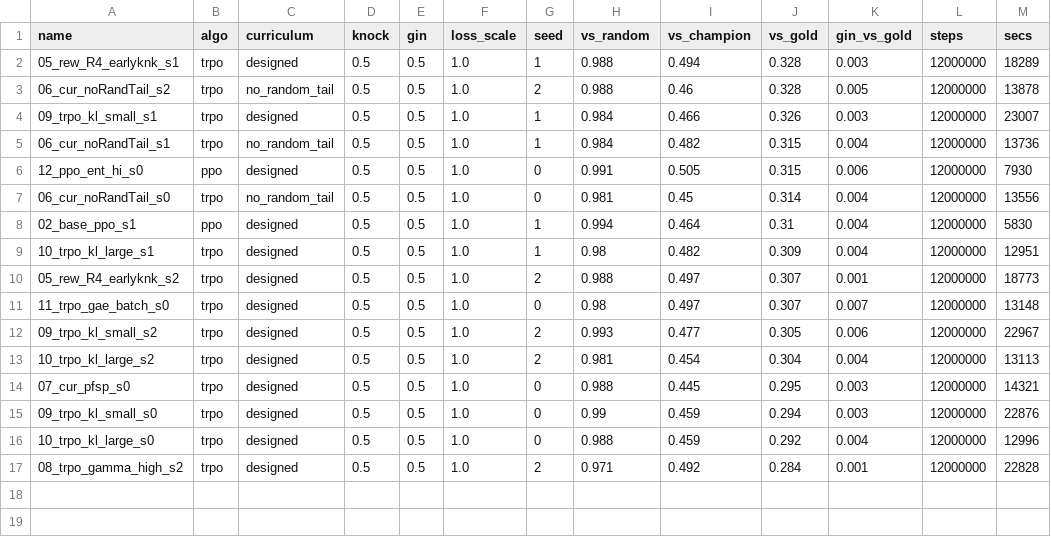
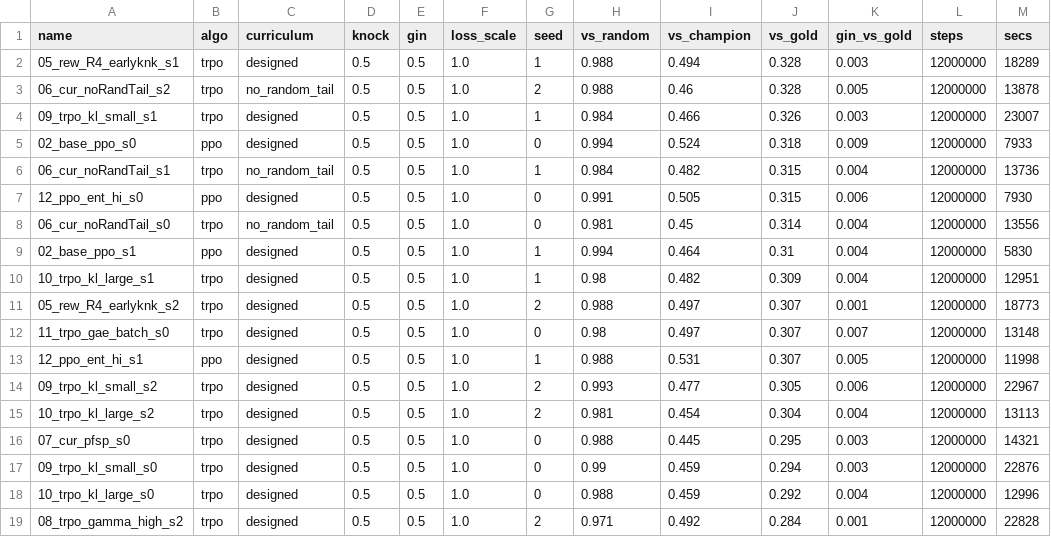
Before and after one commit to Nikelroid/adversarial-coevolution, a CSV file: sweep/curriculum/_summary.csv, drawn as a sheet.

Commit message:
Phase-6 sweep: curriculum/algorithm/reward results + docs (2026-06-05T12:18Z)

```diff
--- a/sweep/curriculum/_summary.csv
+++ b/sweep/curriculum/_summary.csv
@@ -4,2 +4,3 @@ name,algo,curriculum,knock,gin,loss_scale,seed,vs_random,vs_champion,vs_gold,gin
 09_trpo_kl_small_s1,trpo,designed,0.5,0.5,1.0,1,0.984,0.466,0.326,0.003,12000000,23007
+02_base_ppo_s0,ppo,designed,0.5,0.5,1.0,0,0.994,0.524,0.318,0.009,12000000,7933
 06_cur_noRandTail_s1,trpo,no_random_tail,0.5,0.5,1.0,1,0.984,0.482,0.315,0.004,12000000,13736
@@ -11,2 +12,3 @@ name,algo,curriculum,knock,gin,loss_scale,seed,vs_random,vs_champion,vs_gold,gin
 11_trpo_gae_batch_s0,trpo,designed,0.5,0.5,1.0,0,0.98,0.497,0.307,0.007,12000000,13148
+12_ppo_ent_hi_s1,ppo,designed,0.5,0.5,1.0,1,0.988,0.531,0.307,0.005,12000000,11998
 09_trpo_kl_small_s2,trpo,designed,0.5,0.5,1.0,2,0.993,0.477,0.305,0.006,12000000,22967
```
Also changed, not shown: 20 other files.
